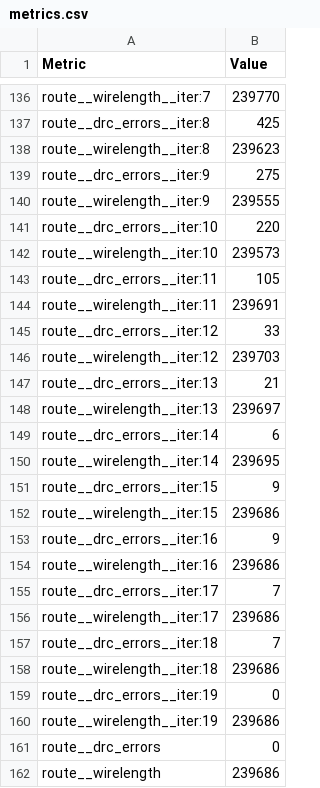
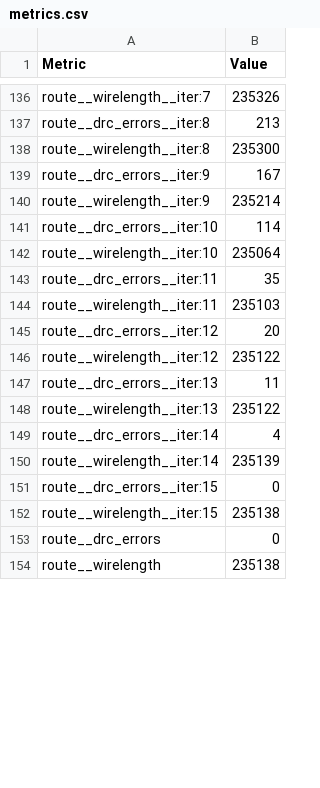
Before and after one commit to krisjdev/tinytapeout-sky-25a, a CSV file: projects/tt_um_2048_vga_game/stats/metrics.csv, drawn as a sheet; only a part is shown, gaps mark what is left out; removed rows and columns are numbered as before the commit, all else as after; the diff covers the shown part only; the diff names each change by its address in the sheet, - before the commit and + after, or states it on an @@ line.

```diff
--- a/projects/tt_um_2048_vga_game/stats/metrics.csv
+++ b/projects/tt_um_2048_vga_game/stats/metrics.csv
-B136 (Value): 239770
+B136 (Value): 235326
-B137 (Value): 425
+B137 (Value): 213
-B138 (Value): 239623
+B138 (Value): 235300
-B139 (Value): 275
+B139 (Value): 167
-B140 (Value): 239555
+B140 (Value): 235214
-B141 (Value): 220
+B141 (Value): 114
-B142 (Value): 239573
+B142 (Value): 235064
-B143 (Value): 105
+B143 (Value): 35
-B144 (Value): 239691
+B144 (Value): 235103
-B145 (Value): 33
+B145 (Value): 20
-B146 (Value): 239703
+B146 (Value): 235122
-B147 (Value): 21
+B147 (Value): 11
-B148 (Value): 239697
+B148 (Value): 235122
-B149 (Value): 6
+B149 (Value): 4
-B150 (Value): 239695
+B150 (Value): 235139
-B151 (Value): 9
+B151 (Value): 0
-B152 (Value): 239686
+B152 (Value): 235138
-row 153: route__drc_errors__iter:16 | 9
-row 154: route__wirelength__iter:16 | 239686
-row 155: route__drc_errors__iter:17 | 7
-row 156: route__wirelength__iter:17 | 239686
-row 157: route__drc_errors__iter:18 | 7
-row 158: route__wirelength__iter:18 | 239686
-row 159: route__drc_errors__iter:19 | 0
-row 160: route__wirelength__iter:19 | 239686
-B154 (Value): 239686
+B154 (Value): 235138
```
Also changed, not shown: 1 moved row and 161 edited cells elsewhere in this file, 6 other files.
